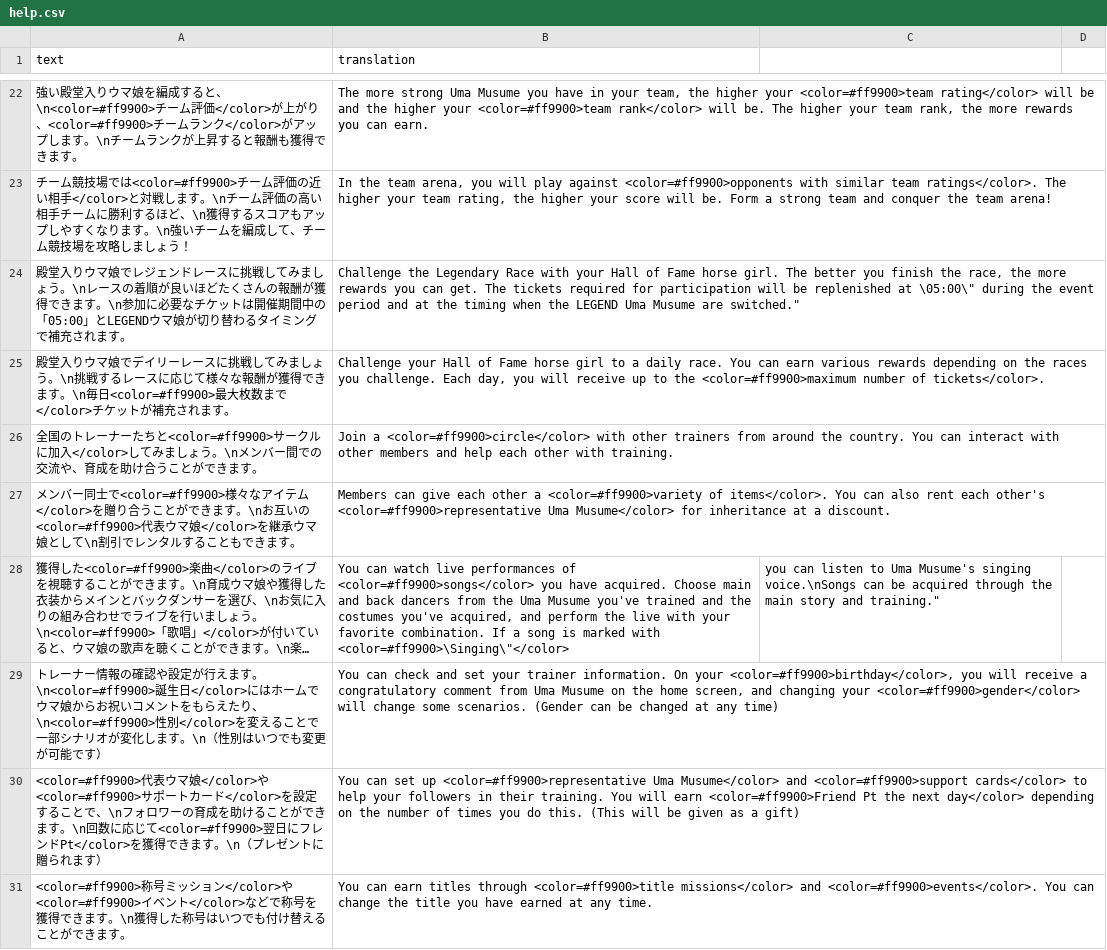
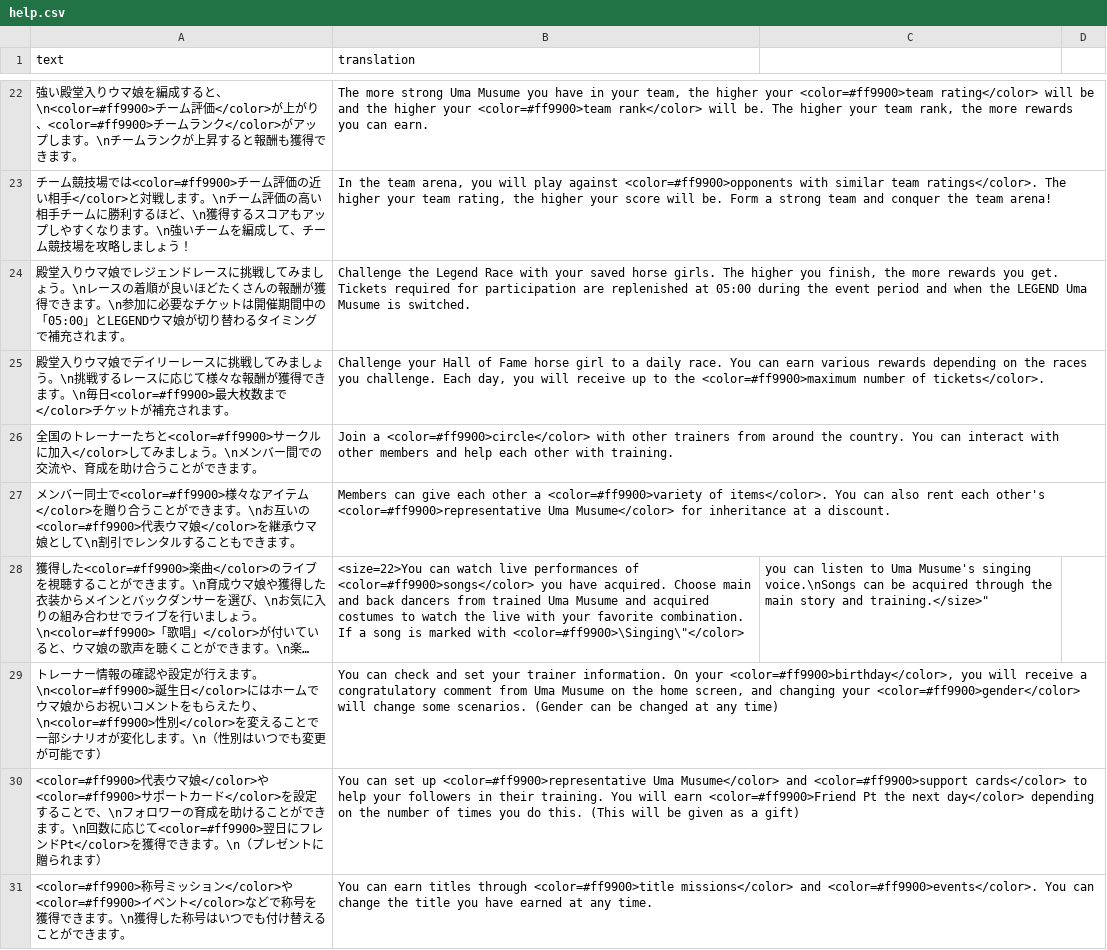
Before and after one commit to FabulousCupcake/umamusume-db-translate, a CSV file: src/data/help.csv, drawn as a sheet; only a part is shown, gaps mark what is left out; long unchanged cells end in …; the diff covers the shown part only; the diff names each change by its address in the sheet, - before the commit and + after, or states it on an @@ line.

Commit message:
Adjust line lengths in help.csv for display.
Also fix color tags and edit/fix translation for many lines.
Should fix #87

```diff
--- a/src/data/help.csv
+++ b/src/data/help.csv
-B24 (translation): Challenge the Legendary Race with your Hall of Fame horse girl. The better you finish the race, the more rewards you can get. The tickets required for participation will be replenished at \05:00\" during the event period and at the timing when the LEGEND Uma Musume are switched."
+B24 (translation): Challenge the Legend Race with your saved horse girls. The higher you finish, the more rewards you get. Tickets required for participation are replenished at 05:00 during the event period and when the LEGEND Uma Musume is switched.
-B28 (translation): You can watch live performances of <color=#ff9900>songs</color> you have acquired. Choose main and back dancers from the Uma Musume you've trained and the costumes you've acquired, and perform the live…
+B28 (translation): <size=22>You can watch live performances of <color=#ff9900>songs</color> you have acquired. Choose main and back dancers from trained Uma Musume and acquired costumes to watch the live…
-C28: …story and training."
+C28: …story and training.</size>"
```
Also changed, not shown: 36 edited cells elsewhere in this file.
